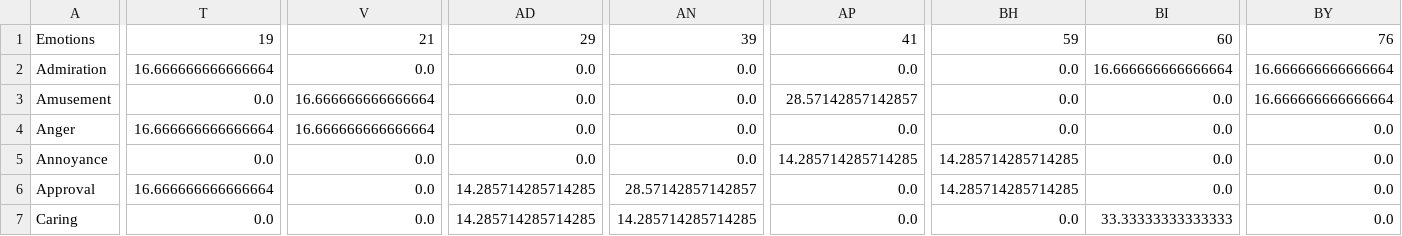
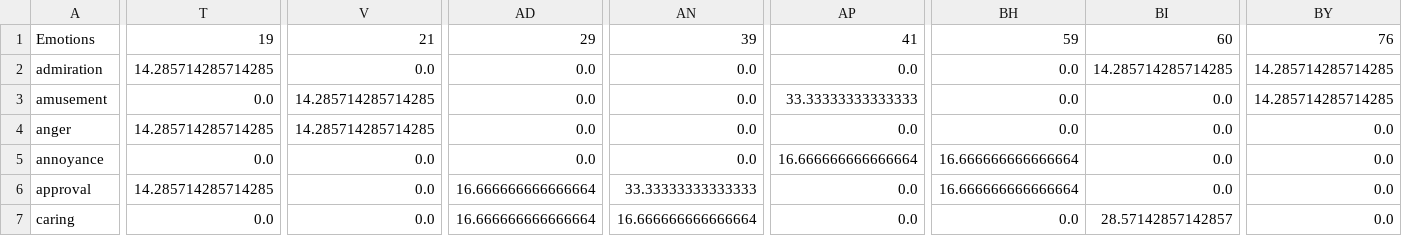
Before and after one commit to Kejnain/Semiotics_Thesis, a CSV file: data/survey_cleaned.csv, drawn as a sheet; only a part is shown, gaps mark what is left out; the diff covers the shown part only; the diff names each change by its address in the sheet, - before the commit and + after, or states it on an @@ line.

```diff
--- a/data/survey_cleaned.csv
+++ b/data/survey_cleaned.csv
-A2: Admiration
+A2: admiration
-T2: 16.666666666666664
+T2: 14.285714285714285
-BI2: 16.666666666666664
+BI2: 14.285714285714285
-BY2:BY3: 16.666666666666664
+BY2:BY3: 14.285714285714285
-A3: Amusement
+A3: amusement
-V3:V4: 16.666666666666664
+V3:V4: 14.285714285714285
-AP3: 28.57142857142857
+AP3: 33.33333333333333
-A4: Anger
+A4: anger
-T4: 16.666666666666664
+T4: 14.285714285714285
-A5: Annoyance
+A5: annoyance
-AP5: 14.285714285714285
+AP5: 16.666666666666664
-BH5:BH6: 14.285714285714285
+BH5:BH6: 16.666666666666664
-A6: Approval
+A6: approval
-T6: 16.666666666666664
+T6: 14.285714285714285
-AD6:AD7: 14.285714285714285
+AD6:AD7: 16.666666666666664
-AN6: 28.57142857142857
+AN6: 33.33333333333333
-A7: Caring
+A7: caring
-AN7: 14.285714285714285
+AN7: 16.666666666666664
-BI7: 33.33333333333333
+BI7: 28.57142857142857
```
Also changed, not shown: 154 edited cells elsewhere in this file, data/shapes.csv, 4 other files.
